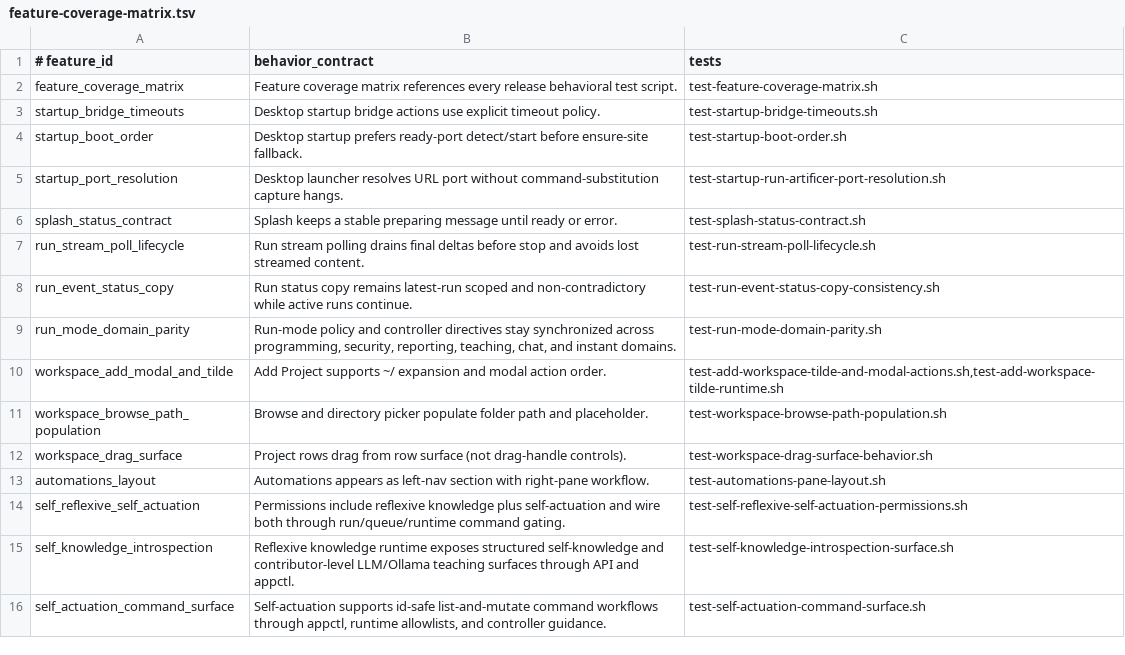
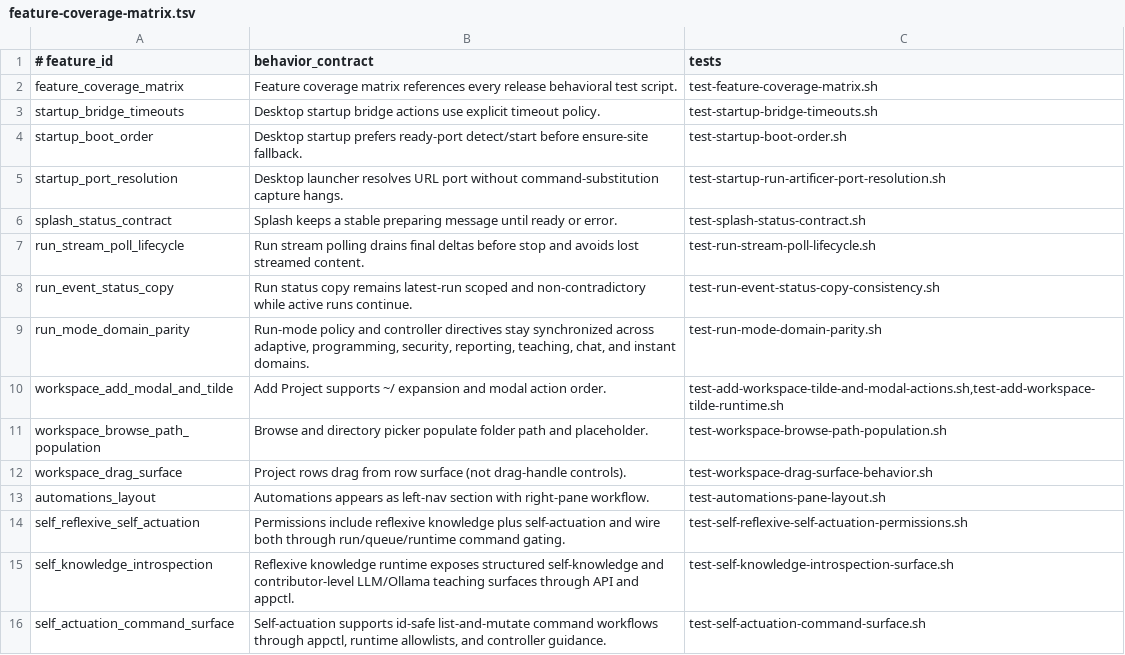
Before and after one commit to andersaamodt/artificer, a TSV file: tools/release/feature-coverage-matrix.tsv, drawn as a sheet; only a part is shown.

Commit message:
Harden auto-mode parity across run policy and tests

```diff
--- a/tools/release/feature-coverage-matrix.tsv
+++ b/tools/release/feature-coverage-matrix.tsv
@@ -8,3 +8,3 @@ run_stream_poll_lifecycle	Run stream polling drains final deltas before stop and
 run_event_status_copy	Run status copy remains latest-run scoped and non-contradictory while active runs continue.	test-run-event-status-copy-consistency.sh
-run_mode_domain_parity	Run-mode policy and controller directives stay synchronized across programming, security, reporting, teaching, chat, and instant domains.	test-run-mode-domain-parity.sh
+run_mode_domain_parity	Run-mode policy and controller directives stay synchronized across adaptive, programming, security, reporting, teaching, chat, and instant domains.	test-run-mode-domain-parity.sh
 workspace_add_modal_and_tilde	Add Project supports ~/ expansion and modal action order.	test-add-workspace-tilde-and-modal-actions.sh,test-add-workspace-tilde-runtime.sh
```
Also changed, not shown: 3 other files.
